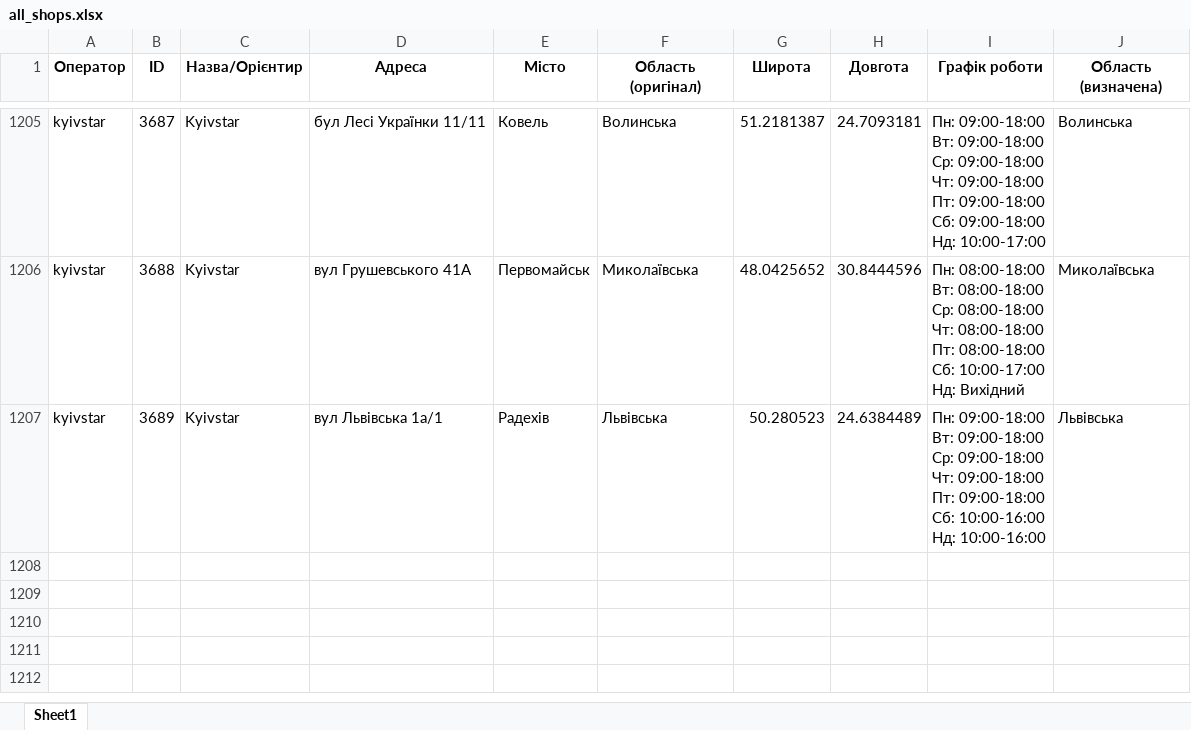
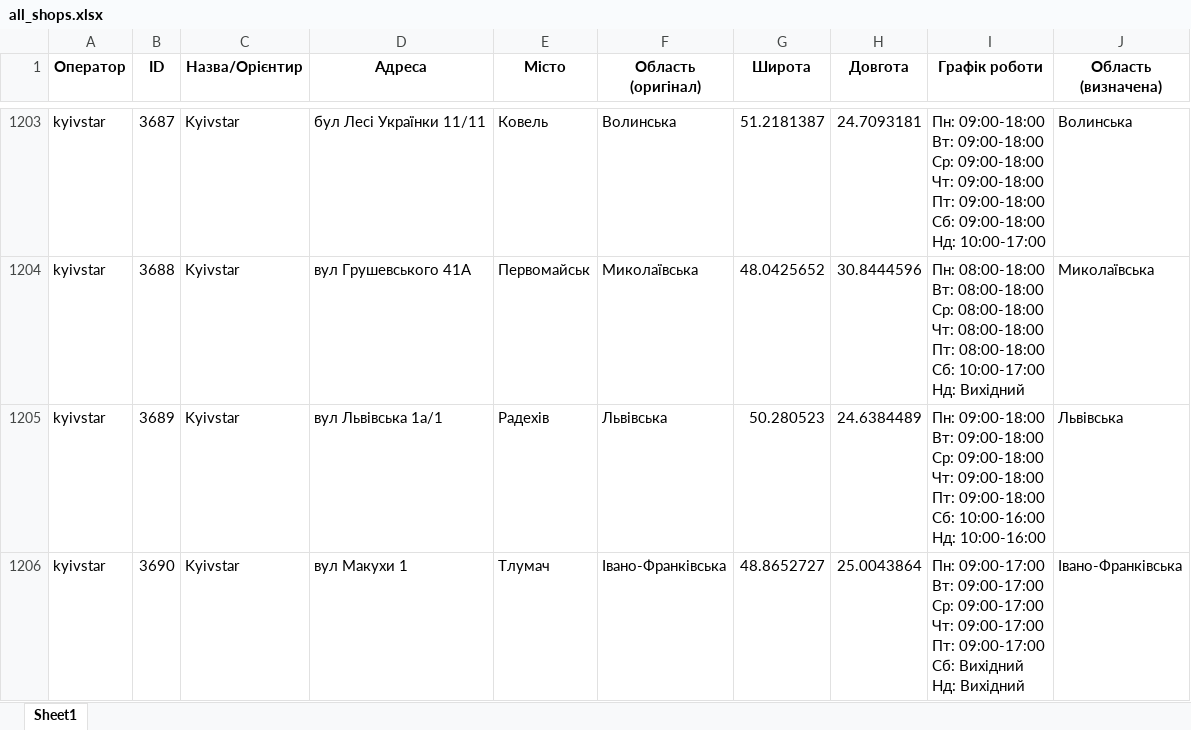
Before and after one commit to userMkovalov/ukraine-shops-map, an Excel workbook: all_shops.xlsx, sheet Sheet1, drawn as a sheet; only a part is shown, gaps mark what is left out; values as stored, in another font and other column widths than the file's, no borders; ↵ is a line break in a cell; the diff covers the shown part only; the diff names each change by its address in the sheet, - before the commit and + after, or states it on an @@ line.

```diff
--- a/all_shops.xlsx (sheet Sheet1)
+++ b/all_shops.xlsx (sheet Sheet1)
+row 1206: kyivstar | 3690 | Kyivstar | вул Макухи 1 | Тлумач | Івано-Франківська | 48.8652727 | 25.0043864 | Пн: 09:00-17:00 ↵ Вт: 09:00-17:00 ↵ Ср: 09:00-17:00 ↵ Чт: 09:00-17:00 ↵ Пт: 09:00-17:00 ↵ Сб: Вихідний ↵ Нд: Вихідний | Івано-Франківська
```
Also changed, not shown: 1 added row and 2 removed rows elsewhere in this sheet, 1 other file.
